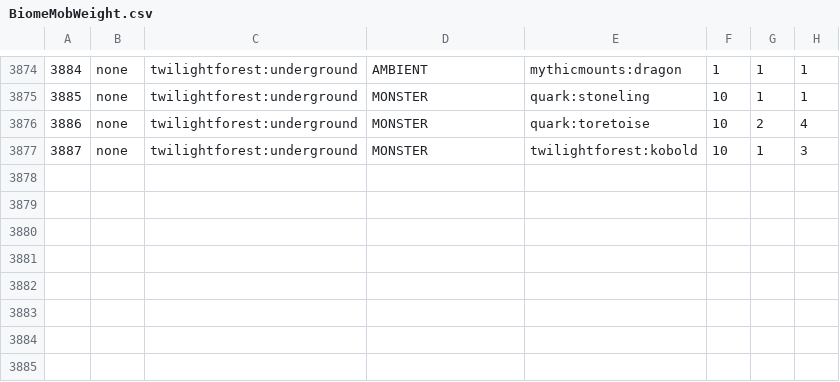
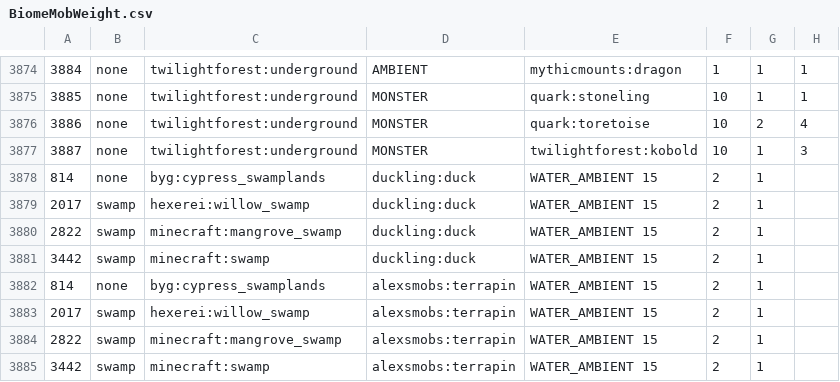
Before and after one commit to katubug/CottageWitch119, a CSV file: config/spawnbalanceutility/BiomeMobWeight.csv, drawn as a sheet; only a part is shown, gaps mark what is left out; the diff names each change by its address in the sheet, - before the commit and + after, or states it on an @@ line.

Commit message:
1.16.12
-recipes to  glow or unglow your flower crown
-corn dough can now be made in a create mixer
-added fucks and terrapins to swamps to help balance catfish

```diff
--- a/config/spawnbalanceutility/BiomeMobWeight.csv
+++ b/config/spawnbalanceutility/BiomeMobWeight.csv
+row 3878: 814 | none | byg:cypress_swamplands | duckling:duck | WATER_AMBIENT 15 | 2 | 1
+row 3879: 2017 | swamp | hexerei:willow_swamp | duckling:duck | WATER_AMBIENT 15 | 2 | 1
+row 3880: 2822 | swamp | minecraft:mangrove_swamp | duckling:duck | WATER_AMBIENT 15 | 2 | 1
+row 3881: 3442 | swamp | minecraft:swamp | duckling:duck | WATER_AMBIENT 15 | 2 | 1
+row 3882: 814 | none | byg:cypress_swamplands | alexsmobs:terrapin | WATER_AMBIENT 15 | 2 | 1
+row 3883: 2017 | swamp | hexerei:willow_swamp | alexsmobs:terrapin | WATER_AMBIENT 15 | 2 | 1
+row 3884: 2822 | swamp | minecraft:mangrove_swamp | alexsmobs:terrapin | WATER_AMBIENT 15 | 2 | 1
+row 3885: 3442 | swamp | minecraft:swamp | alexsmobs:terrapin | WATER_AMBIENT 15 | 2 | 1
```
Also changed, not shown: 5 other files.
